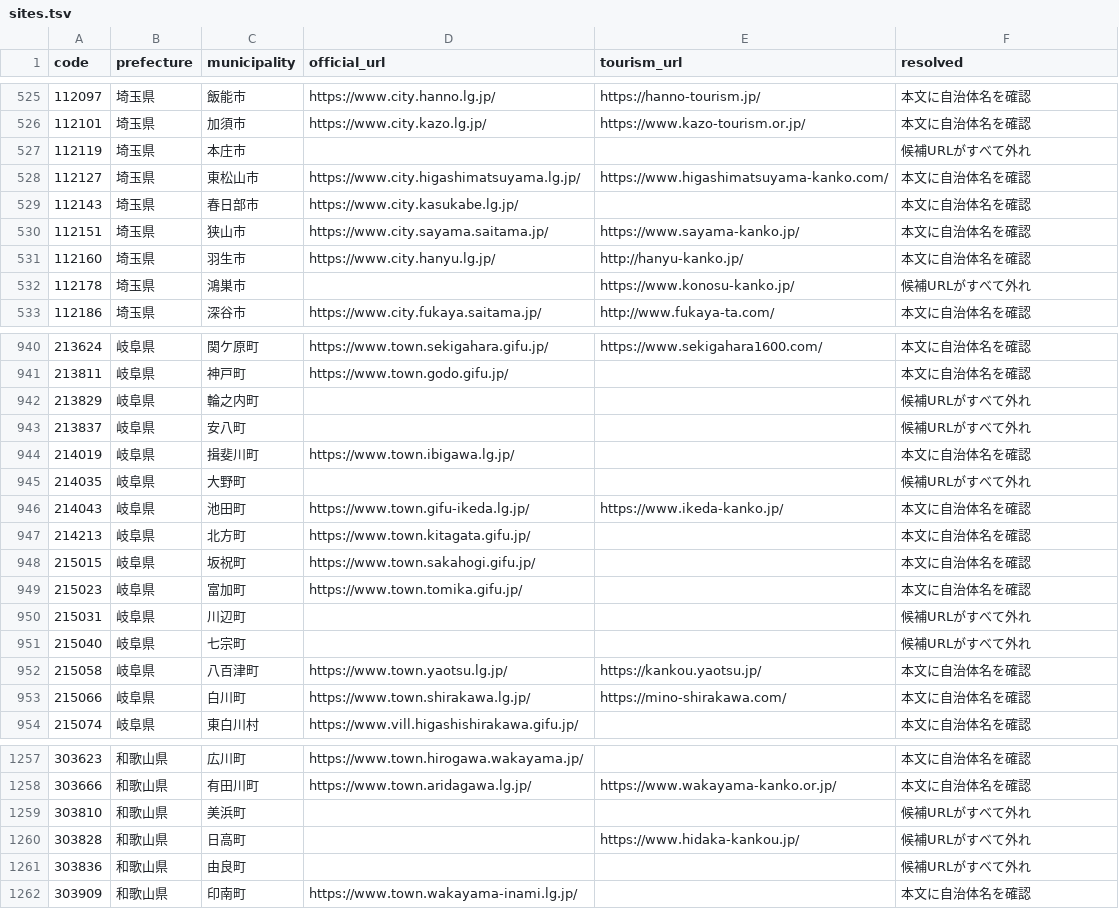
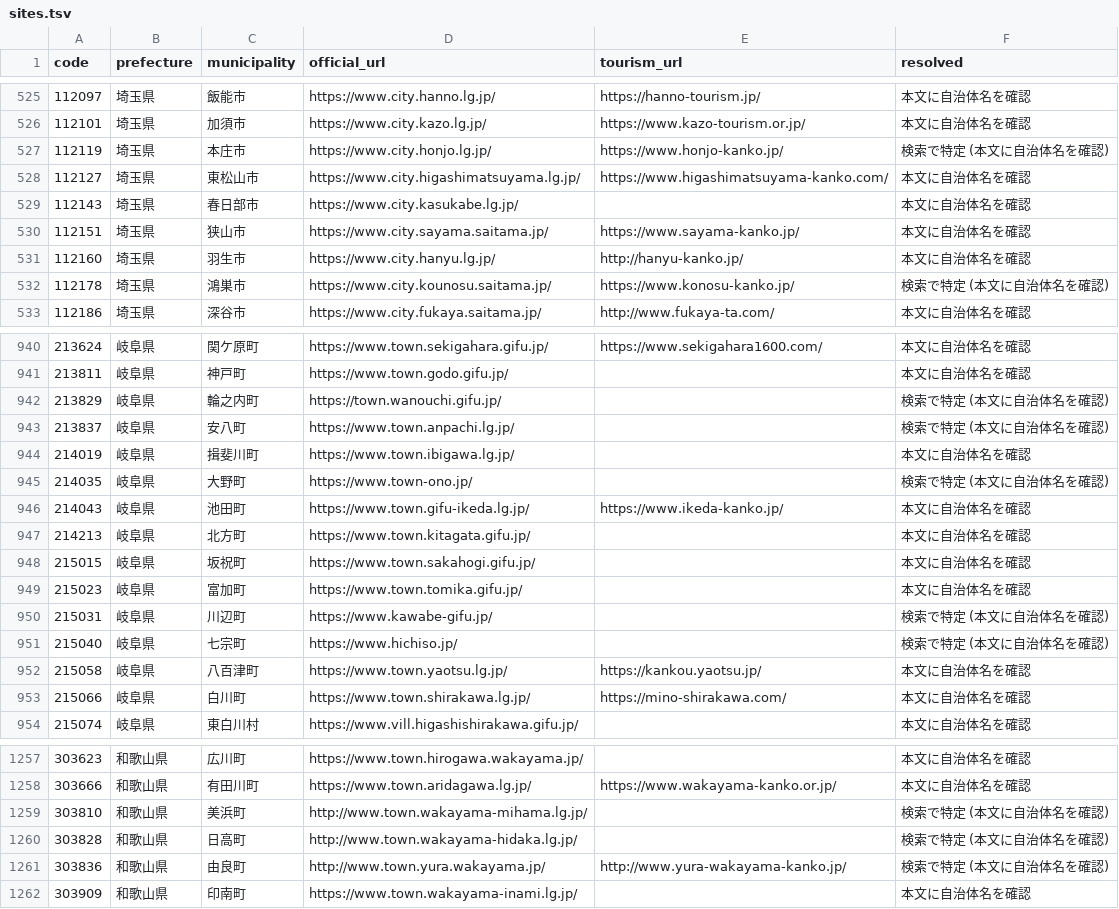
Before and after one commit to inezoine-web/wasshoy-, a TSV file: registry/sites.tsv, drawn as a sheet; only a part is shown, gaps mark what is left out; the diff covers the shown part only.

```diff
--- a/registry/sites.tsv
+++ b/registry/sites.tsv
@@ -526,3 +526,3 @@ code	prefecture	municipality	official_url	tourism_url	resolved
 112101	埼玉県	加須市	https://www.city.kazo.lg.jp/	https://www.kazo-tourism.or.jp/	本文に自治体名を確認
-112119	埼玉県	本庄市			候補URLがすべて外れ
+112119	埼玉県	本庄市	https://www.city.honjo.lg.jp/	https://www.honjo-kanko.jp/	検索で特定 (本文に自治体名を確認)
 112127	埼玉県	東松山市	https://www.city.higashimatsuyama.lg.jp/	https://www.higashimatsuyama-kanko.com/	本文に自治体名を確認
@@ -531,3 +531,3 @@ code	prefecture	municipality	official_url	tourism_url	resolved
 112160	埼玉県	羽生市	https://www.city.hanyu.lg.jp/	http://hanyu-kanko.jp/	本文に自治体名を確認
-112178	埼玉県	鴻巣市		https://www.konosu-kanko.jp/	候補URLがすべて外れ
+112178	埼玉県	鴻巣市	https://www.city.kounosu.saitama.jp/	https://www.konosu-kanko.jp/	検索で特定 (本文に自治体名を確認)
 112186	埼玉県	深谷市	https://www.city.fukaya.saitama.jp/	http://www.fukaya-ta.com/	本文に自治体名を確認
@@ -941,6 +941,6 @@ code	prefecture	municipality	official_url	tourism_url	resolved
 213811	岐阜県	神戸町	https://www.town.godo.gifu.jp/		本文に自治体名を確認
-213829	岐阜県	輪之内町			候補URLがすべて外れ
-213837	岐阜県	安八町			候補URLがすべて外れ
+213829	岐阜県	輪之内町	https://town.wanouchi.gifu.jp/		検索で特定 (本文に自治体名を確認)
+213837	岐阜県	安八町	https://www.town.anpachi.lg.jp/		検索で特定 (本文に自治体名を確認)
 214019	岐阜県	揖斐川町	https://www.town.ibigawa.lg.jp/		本文に自治体名を確認
-214035	岐阜県	大野町			候補URLがすべて外れ
+214035	岐阜県	大野町	https://www.town-ono.jp/		検索で特定 (本文に自治体名を確認)
 214043	岐阜県	池田町	https://www.town.gifu-ikeda.lg.jp/	https://www.ikeda-kanko.jp/	本文に自治体名を確認
@@ -949,4 +949,4 @@ code	prefecture	municipality	official_url	tourism_url	resolved
 215023	岐阜県	富加町	https://www.town.tomika.gifu.jp/		本文に自治体名を確認
-215031	岐阜県	川辺町			候補URLがすべて外れ
-215040	岐阜県	七宗町			候補URLがすべて外れ
+215031	岐阜県	川辺町	https://www.kawabe-gifu.jp/		検索で特定 (本文に自治体名を確認)
+215040	岐阜県	七宗町	https://www.hichiso.jp/		検索で特定 (本文に自治体名を確認)
 215058	岐阜県	八百津町	https://www.town.yaotsu.lg.jp/	https://kankou.yaotsu.jp/	本文に自治体名を確認
@@ -1258,5 +1258,5 @@ code	prefecture	municipality	official_url	tourism_url	resolved
 303666	和歌山県	有田川町	https://www.town.aridagawa.lg.jp/	https://www.wakayama-kanko.or.jp/	本文に自治体名を確認
-303810	和歌山県	美浜町			候補URLがすべて外れ
-303828	和歌山県	日高町		https://www.hidaka-kankou.jp/	候補URLがすべて外れ
-303836	和歌山県	由良町			候補URLがすべて外れ
+303810	和歌山県	美浜町	http://www.town.wakayama-mihama.lg.jp/		検索で特定 (本文に自治体名を確認)
+303828	和歌山県	日高町	http://www.town.wakayama-hidaka.lg.jp/		検索で特定 (本文に自治体名を確認)
+303836	和歌山県	由良町	http://www.town.yura.wakayama.jp/	http://www.yura-wakayama-kanko.jp/	検索で特定 (本文に自治体名を確認)
 303909	和歌山県	印南町	https://www.town.wakayama-inami.lg.jp/		本文に自治体名を確認
```
Also changed, not shown: 5 edited cells elsewhere in this file, 1 other file.
